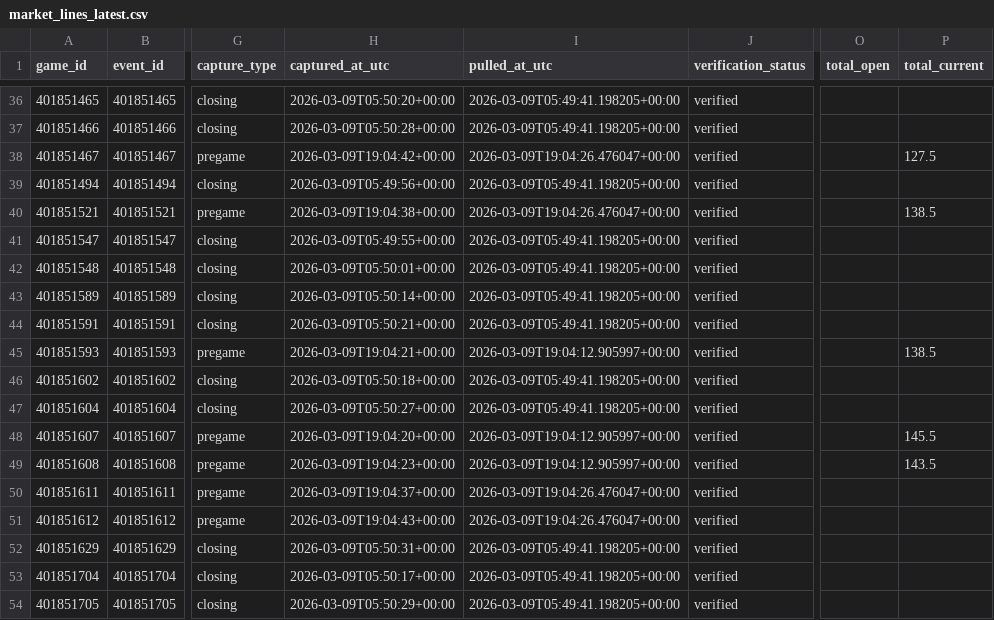
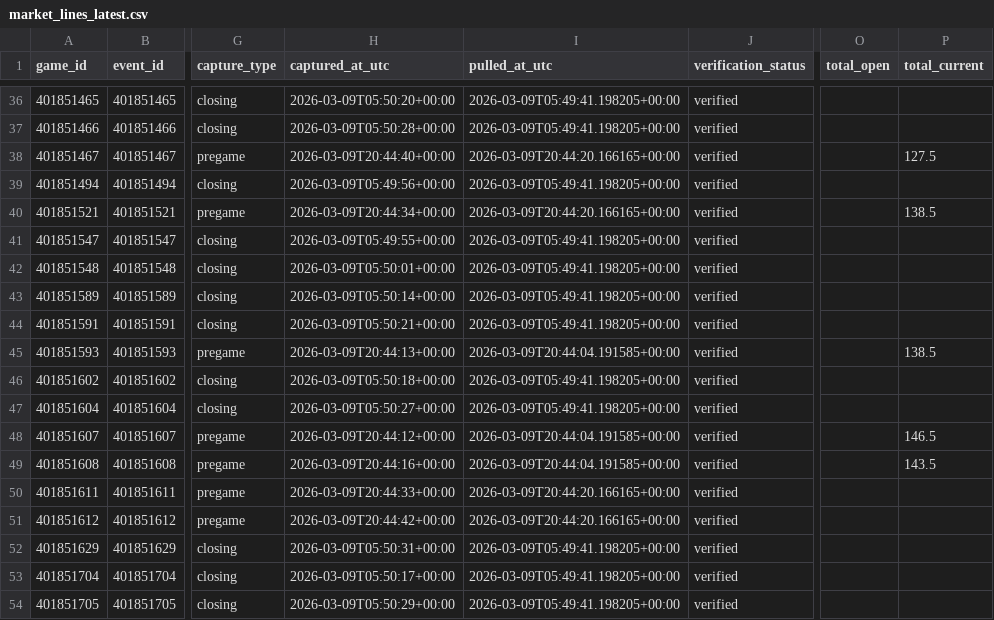
Before and after one commit to goldbondman/CBB.RD2, a CSV file: data/market_lines_latest.csv, drawn as a sheet; only a part is shown, gaps mark what is left out; the diff covers the shown part only; the diff names each change by its address in the sheet, - before the commit and + after, or states it on an @@ line.

```diff
--- a/data/market_lines_latest.csv
+++ b/data/market_lines_latest.csv
-H38 (captured_at_utc): 2026-03-09T19:04:42+00:00
+H38 (captured_at_utc): 2026-03-09T20:44:40+00:00
-I38 (pulled_at_utc): 2026-03-09T19:04:26.476047+00:00
+I38 (pulled_at_utc): 2026-03-09T20:44:20.166165+00:00
-H40 (captured_at_utc): 2026-03-09T19:04:38+00:00
+H40 (captured_at_utc): 2026-03-09T20:44:34+00:00
-I40 (pulled_at_utc): 2026-03-09T19:04:26.476047+00:00
+I40 (pulled_at_utc): 2026-03-09T20:44:20.166165+00:00
-H45 (captured_at_utc): 2026-03-09T19:04:21+00:00
+H45 (captured_at_utc): 2026-03-09T20:44:13+00:00
-I45 (pulled_at_utc): 2026-03-09T19:04:12.905997+00:00
+I45 (pulled_at_utc): 2026-03-09T20:44:04.191585+00:00
-H48 (captured_at_utc): 2026-03-09T19:04:20+00:00
+H48 (captured_at_utc): 2026-03-09T20:44:12+00:00
-I48:I49 (pulled_at_utc): 2026-03-09T19:04:12.905997+00:00
+I48:I49 (pulled_at_utc): 2026-03-09T20:44:04.191585+00:00
-P48 (total_current): 145.5
+P48 (total_current): 146.5
-H49 (captured_at_utc): 2026-03-09T19:04:23+00:00
+H49 (captured_at_utc): 2026-03-09T20:44:16+00:00
-H50 (captured_at_utc): 2026-03-09T19:04:37+00:00
+H50 (captured_at_utc): 2026-03-09T20:44:33+00:00
-I50:I51 (pulled_at_utc): 2026-03-09T19:04:26.476047+00:00
+I50:I51 (pulled_at_utc): 2026-03-09T20:44:20.166165+00:00
-H51 (captured_at_utc): 2026-03-09T19:04:43+00:00
+H51 (captured_at_utc): 2026-03-09T20:44:42+00:00
```
Also changed, not shown: 73 edited cells elsewhere in this file, 3 other files.
